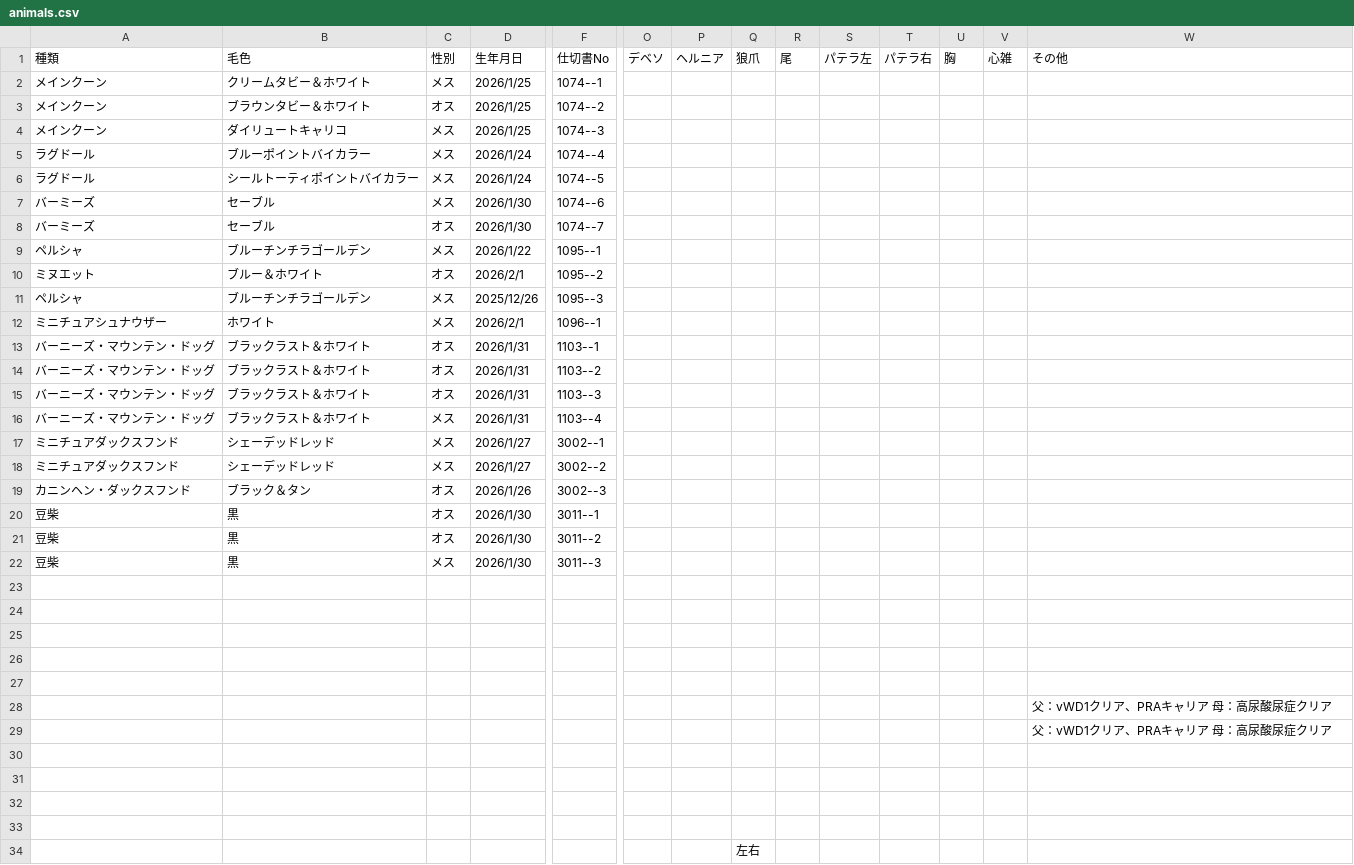
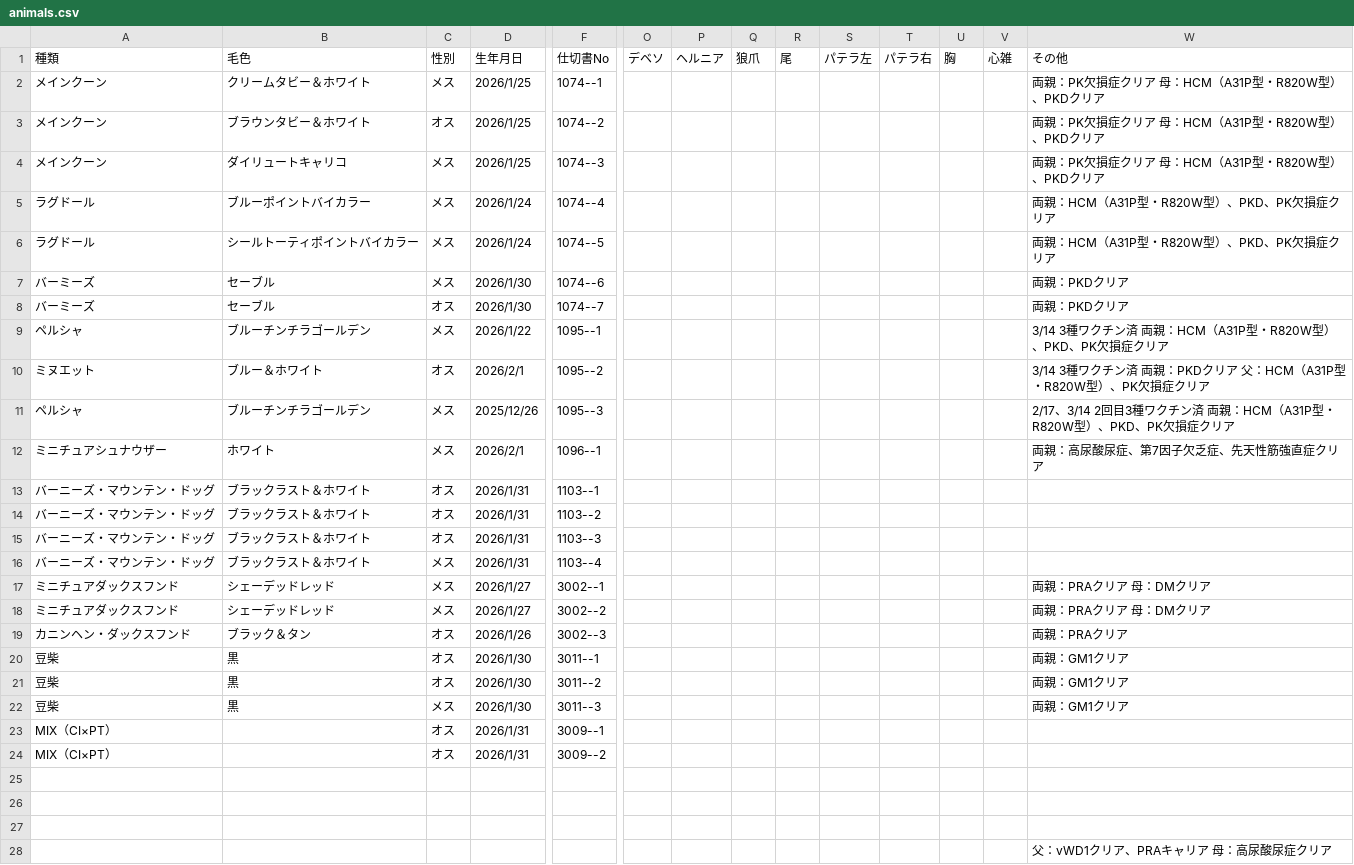
Before and after one commit to hkd-petpark/auction-catalog, a CSV file: animals.csv, drawn as a sheet; only a part is shown, gaps mark what is left out; the shorter side is filled out with more unchanged rows; rows hold the shown columns only; the diff names each change by its address in the sheet, - before the commit and + after, or states it on an @@ line.

Commit message:
Add files via upload

```diff
--- a/animals.csv
+++ b/animals.csv
-W2:W4: (empty)
+W2:W4: 両親：PK欠損症クリア 母：HCM（A31P型・R820W型）、PKDクリア
-W5:W6: (empty)
+W5:W6: 両親：HCM（A31P型・R820W型）、PKD、PK欠損症クリア
-W7:W8: (empty)
+W7:W8: 両親：PKDクリア
-W9: (empty)
+W9: 3/14 3種ワクチン済 両親：HCM（A31P型・R820W型）、PKD、PK欠損症クリア
-W10: (empty)
+W10: 3/14 3種ワクチン済 両親：PKDクリア 父：HCM（A31P型・R820W型）、PK欠損症クリア
-W11: (empty)
+W11: 2/17、3/14 2回目3種ワクチン済 両親：HCM（A31P型・R820W型）、PKD、PK欠損症クリア
-W12: (empty)
+W12: 両親：高尿酸尿症、第7因子欠乏症、先天性筋強直症クリア
-W17:W18: (empty)
+W17:W18: 両親：PRAクリア 母：DMクリア
-W19: (empty)
+W19: 両親：PRAクリア
-W20:W22: (empty)
+W20:W22: 両親：GM1クリア
-row 23: (empty)
+row 23: MIX（CI×PT） |  | オス | 2026/1/31 | 3009--1
-row 24: (empty)
+row 24: MIX（CI×PT） |  | オス | 2026/1/31 | 3009--2
```
